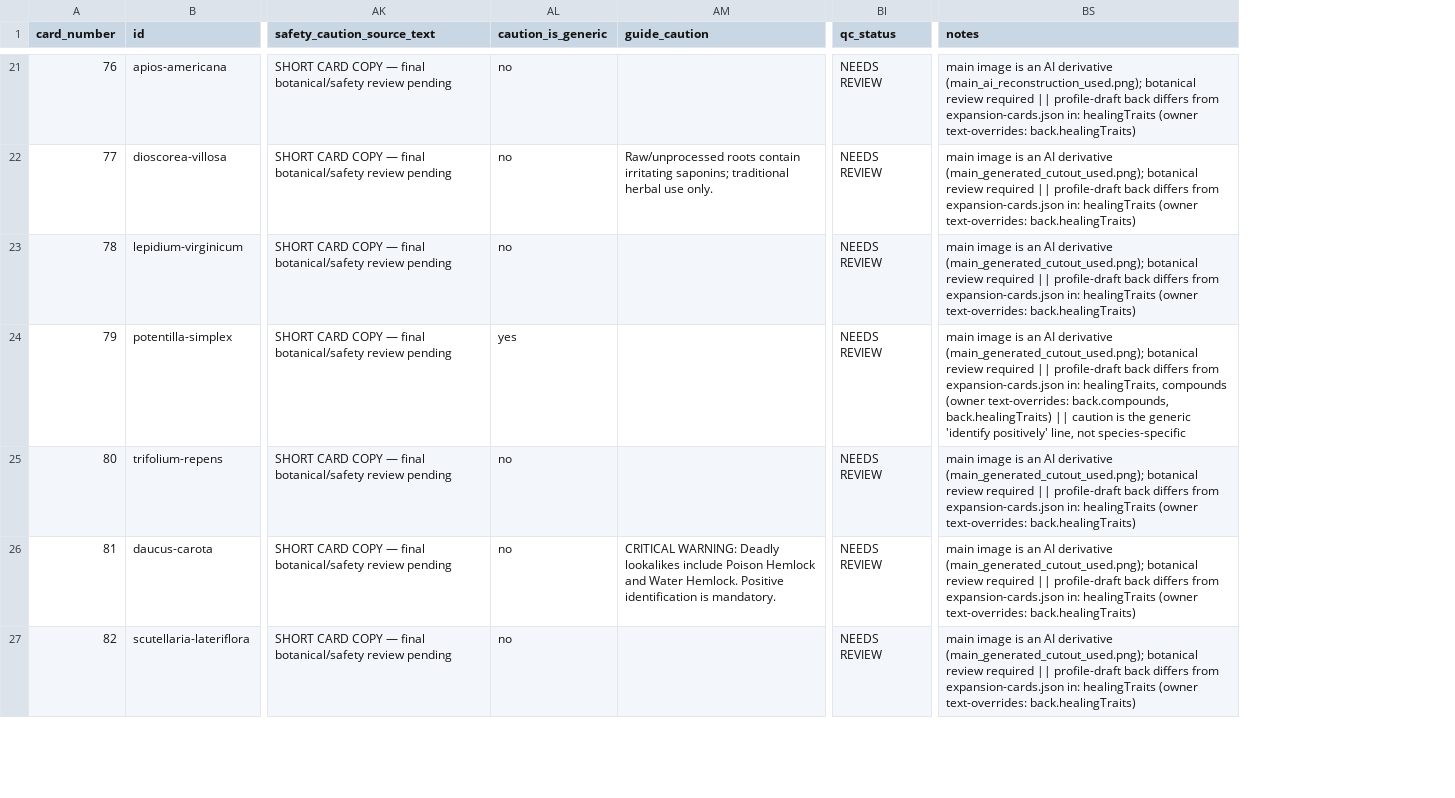
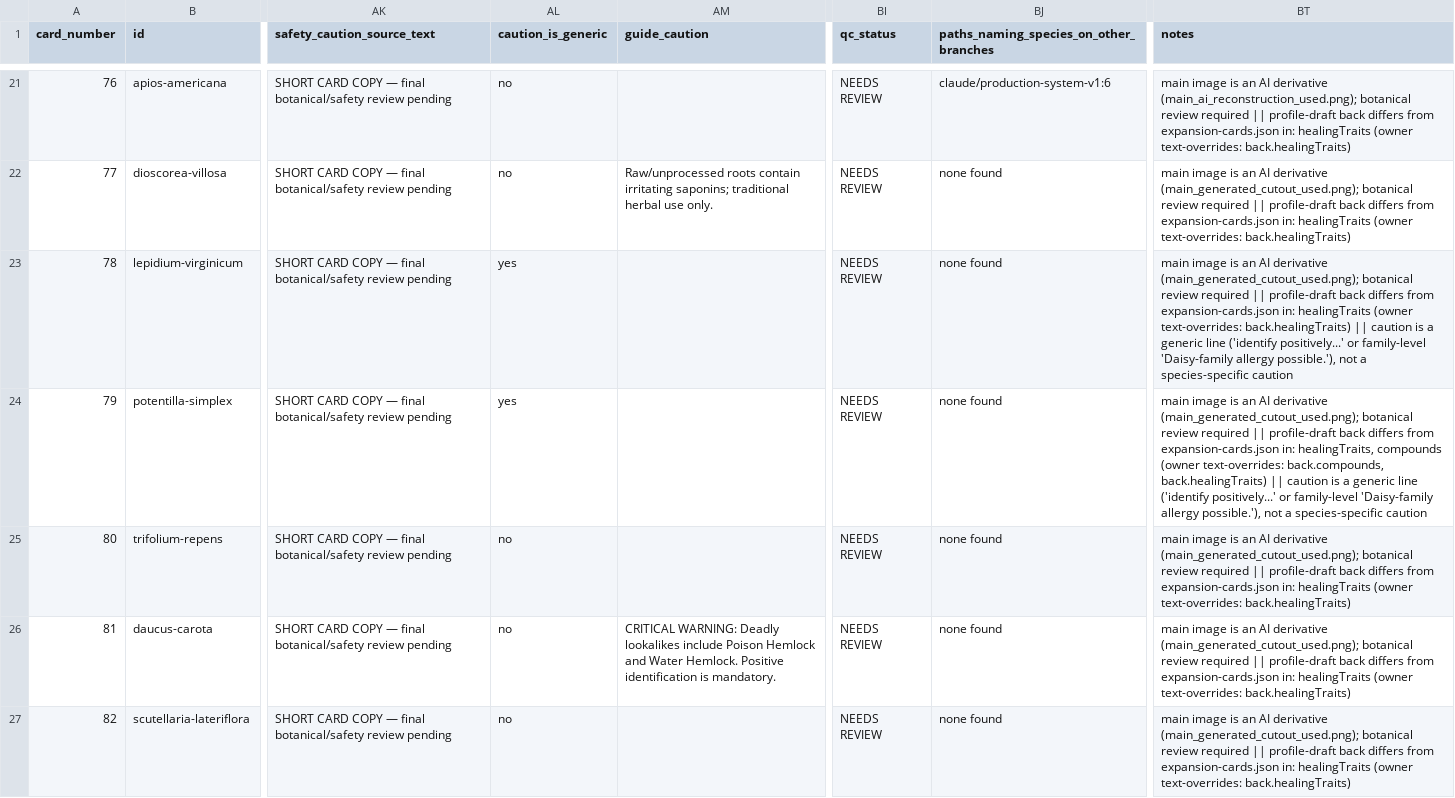
Before and after one commit to lillfaith/Plantdex-website, a CSV file: docs/expansion/audit/inventory.csv, drawn as a sheet; only a part is shown, gaps mark what is left out; addresses are those after the commit; the diff covers the shown part only; the diff names each change by its address in the sheet, - before the commit and + after, or states it on an @@ line.

```diff
--- a/docs/expansion/audit/inventory.csv
+++ b/docs/expansion/audit/inventory.csv
+column BJ, row 1: paths_naming_species_on_other_branches; rows 21-27: claude/production-system-v1:6 | none found | none found | none found | none found | none found | none found
-AL23 (caution_is_generic): no
+AL23 (caution_is_generic): yes
-BT23 (notes): …text-overrides: back.healingTraits)
+BT23 (notes): …text-overrides: back.healingTraits) || caution is a generic line ('identify positively...' or family-level 'Daisy-family allergy possible.'), not a species-specific caution
-BT24 (notes): …caution is the generic 'identify positively' line, not species-specific
+BT24 (notes): …caution is a generic line ('identify positively...' or family-level 'Daisy-family allergy possible.'), not a species-specific caution
```
Also changed, not shown: 53 edited cells elsewhere in this file, 4 other files.
